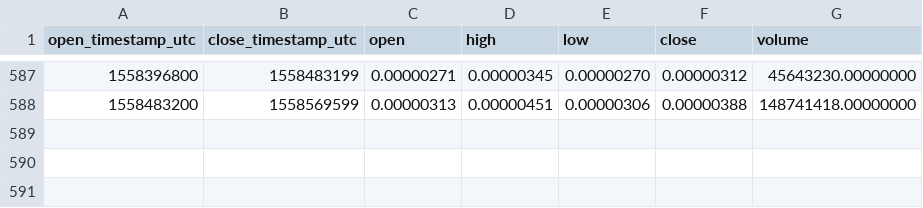
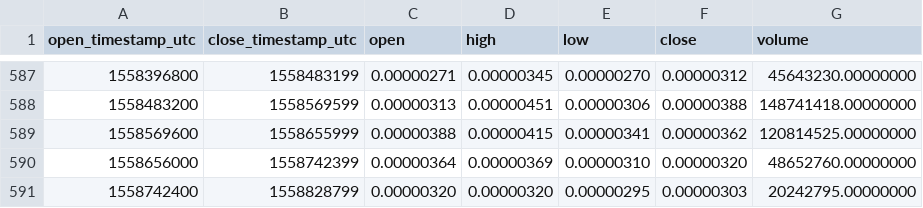
Before and after one commit to cryptobigbro/binance-MTHBTC, a CSV file: binance-MTHBTC-1d.csv, drawn as a sheet; only a part is shown, gaps mark what is left out; the diff names each change by its address in the sheet, - before the commit and + after, or states it on an @@ line.

Commit message:
Update OHLCV data.

```diff
--- a/binance-MTHBTC-1d.csv
+++ b/binance-MTHBTC-1d.csv
+row 589: 1558569600 | 1558655999 | 0.00000388 | 0.00000415 | 0.00000341 | 0.00000362 | 120814525.00000000
+row 590: 1558656000 | 1558742399 | 0.00000364 | 0.00000369 | 0.00000310 | 0.00000320 | 48652760.00000000
+row 591: 1558742400 | 1558828799 | 0.00000320 | 0.00000320 | 0.00000295 | 0.00000303 | 20242795.00000000
```
Also changed, not shown: 1 other file.
